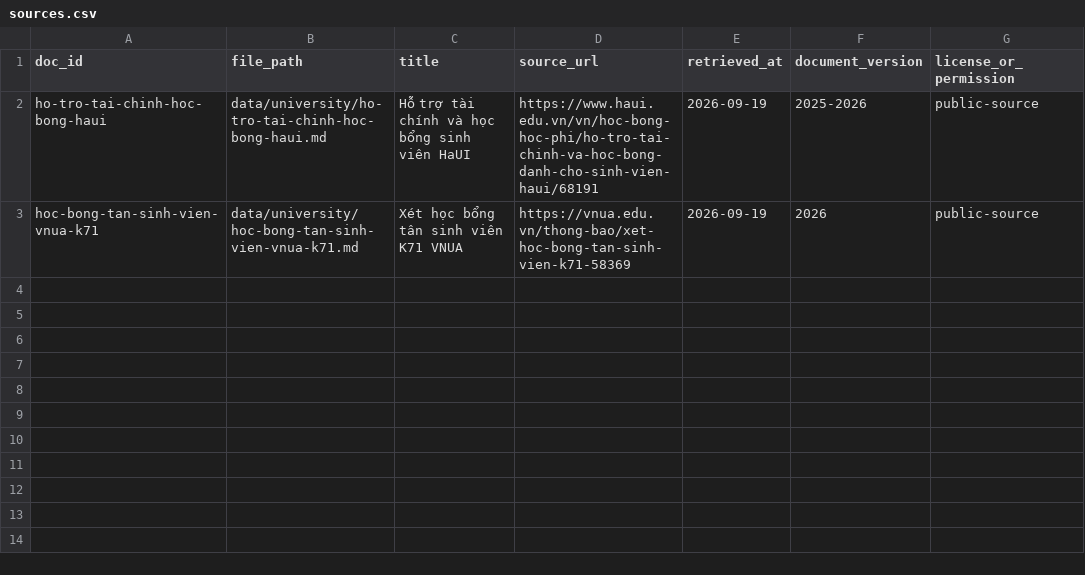
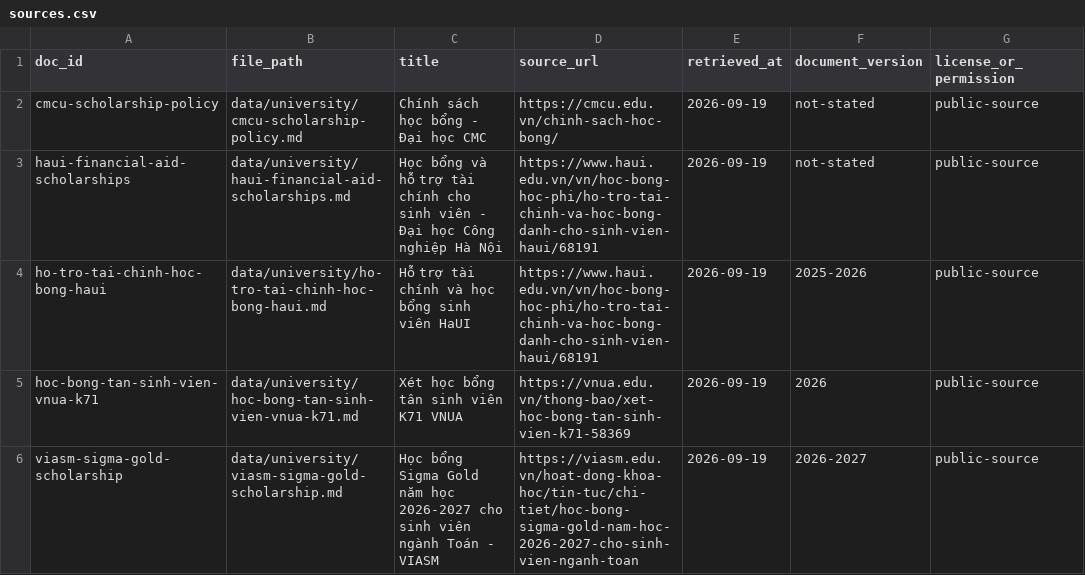
Before and after one commit to NguyenPhuongNam-VNUA/K4-Day7-NguyenPhuongNam-2A202602869, a CSV file: data/university/sources.csv, drawn as a sheet; the diff names each change by its address in the sheet, - before the commit and + after, or states it on an @@ line.

Commit message:
feat: implement embedding store, knowledge base agent, and text chunking strategies alongside university data updates

```diff
--- a/data/university/sources.csv
+++ b/data/university/sources.csv
+row 2: cmcu-scholarship-policy | data/university/cmcu-scholarship-policy.md | Chính sách học bổng - Đại học CMC | https://cmcu.edu.vn/chinh-sach-hoc-bong/ | 2026-09-19 | not-stated | public-source
+row 3: haui-financial-aid-scholarships | data/university/haui-financial-aid-scholarships.md | Học bổng và hỗ trợ tài chính cho sinh viên - Đại học Công nghiệp Hà Nội | https://www.haui.edu.vn/vn/hoc-bong-hoc-phi/ho-tro-tai-chinh-va-hoc-bong-danh-cho-sinh-vien-haui/68191 | 2026-09-19 | not-stated | public-source
+row 6: viasm-sigma-gold-scholarship | data/university/viasm-sigma-gold-scholarship.md | Học bổng Sigma Gold năm học 2026-2027 cho sinh viên ngành Toán - VIASM | https://viasm.edu.vn/hoat-dong-khoa-hoc/tin-tuc/chi-tiet/hoc-bong-sigma-gold-nam-hoc-2026-2027-cho-sinh-vien-nganh-toan | 2026-09-19 | 2026-2027 | public-source
```
Also changed, not shown: 10 other files.
